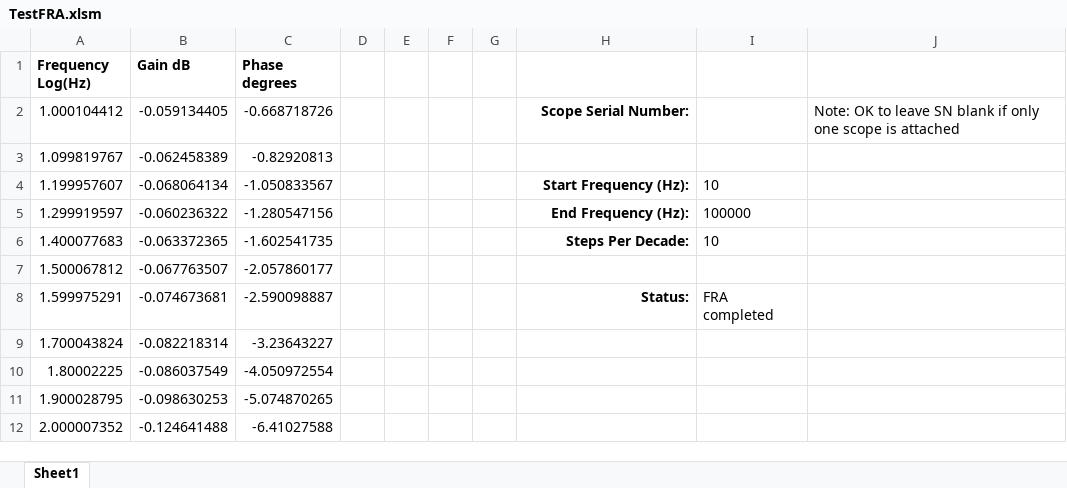
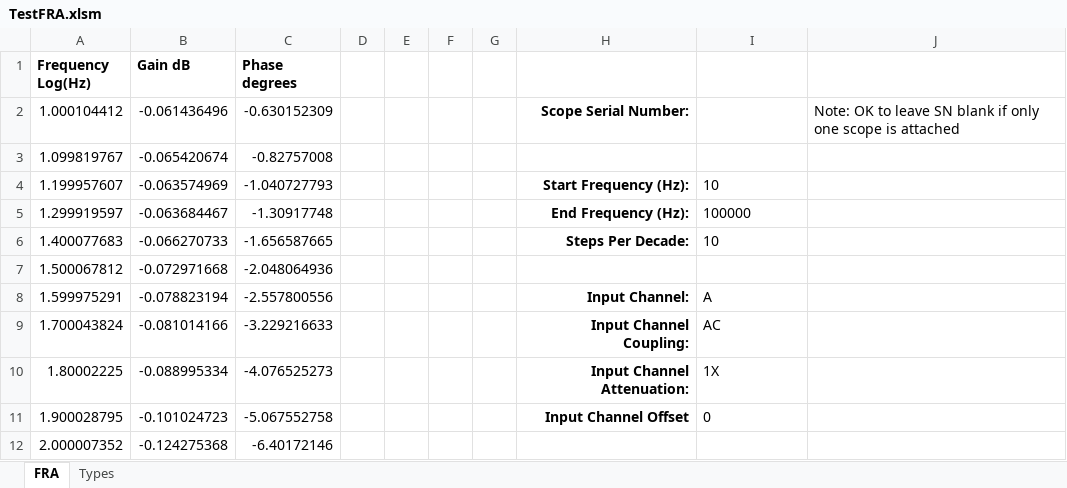
Before and after one commit to wanyancan/FRA4PicoScope, an Excel workbook: FRA4PicoScopeAPI/Examples/TestFRA.xlsm, sheet FRA, drawn as a sheet; only a part is shown; values as stored, in another font and other column widths than the file's, no borders; charts and pictures not drawn; the diff covers the shown part only; the diff names each change by its address in the sheet, - before the commit and + after, or states it on an @@ line.

Commit message:
Added more controllable inputs for Test Excel/VBA application

```diff
--- a/FRA4PicoScopeAPI/Examples/TestFRA.xlsm (sheet FRA)
+++ b/FRA4PicoScopeAPI/Examples/TestFRA.xlsm (sheet FRA)
-sheet tab: Sheet1
+sheet tab: FRA
+sheet tab: Types
-B2 (Gain dB): -0.059134405
+B2 (Gain dB): -0.061436496
-C2 (Phase degrees): -0.668718726
+C2 (Phase degrees): -0.630152309
-B3 (Gain dB): -0.062458389
+B3 (Gain dB): -0.065420674
-C3 (Phase degrees): -0.82920813
+C3 (Phase degrees): -0.82757008
-B4 (Gain dB): -0.068064134
+B4 (Gain dB): -0.063574969
-C4 (Phase degrees): -1.050833567
+C4 (Phase degrees): -1.040727793
-B5 (Gain dB): -0.060236322
+B5 (Gain dB): -0.063684467
-C5 (Phase degrees): -1.280547156
+C5 (Phase degrees): -1.30917748
-B6 (Gain dB): -0.063372365
+B6 (Gain dB): -0.066270733
-C6 (Phase degrees): -1.602541735
+C6 (Phase degrees): -1.656587665
-B7 (Gain dB): -0.067763507
+B7 (Gain dB): -0.072971668
-C7 (Phase degrees): -2.057860177
+C7 (Phase degrees): -2.048064936
-B8 (Gain dB): -0.074673681
+B8 (Gain dB): -0.078823194
-C8 (Phase degrees): -2.590098887
+C8 (Phase degrees): -2.557800556
-H8: Status:
+H8: Input Channel:
-I8: FRA completed
+I8: A
-B9 (Gain dB): -0.082218314
+B9 (Gain dB): -0.081014166
-C9 (Phase degrees): -3.23643227
+C9 (Phase degrees): -3.229216633
-H9: (empty)
+H9: Input Channel Coupling:
-I9: (empty)
+I9: AC
-B10 (Gain dB): -0.086037549
+B10 (Gain dB): -0.088995334
-C10 (Phase degrees): -4.050972554
+C10 (Phase degrees): -4.076525273
-H10: (empty)
+H10: Input Channel Attenuation:
-I10: (empty)
+I10: 1X
-B11 (Gain dB): -0.098630253
+B11 (Gain dB): -0.101024723
-C11 (Phase degrees): -5.074870265
+C11 (Phase degrees): -5.067552758
-H11: (empty)
+H11: Input Channel Offset
-I11: (empty)
+I11: 0
-B12 (Gain dB): -0.124641488
+B12 (Gain dB): -0.124275368
-C12 (Phase degrees): -6.41027588
+C12 (Phase degrees): -6.40172146
```
Also changed, not shown: 71 edited cells elsewhere in this sheet.
